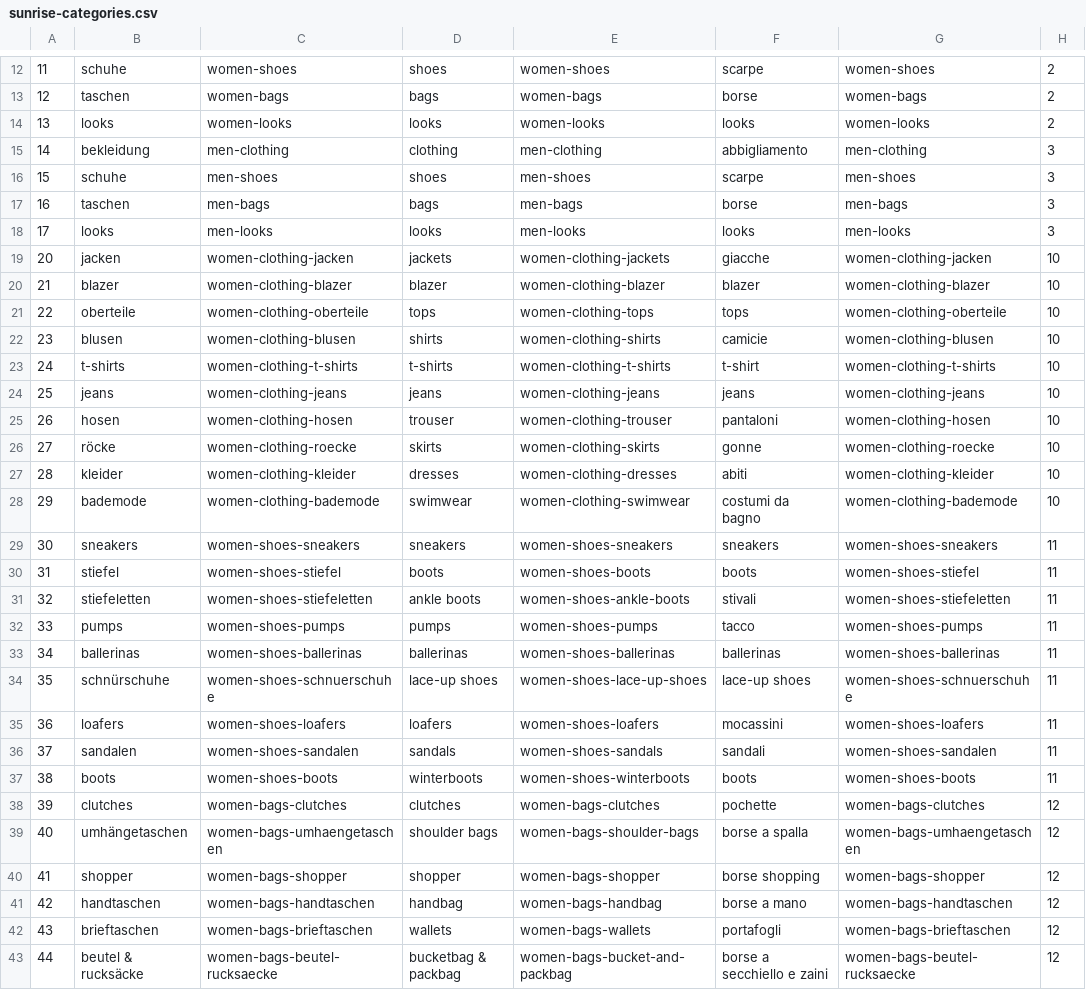
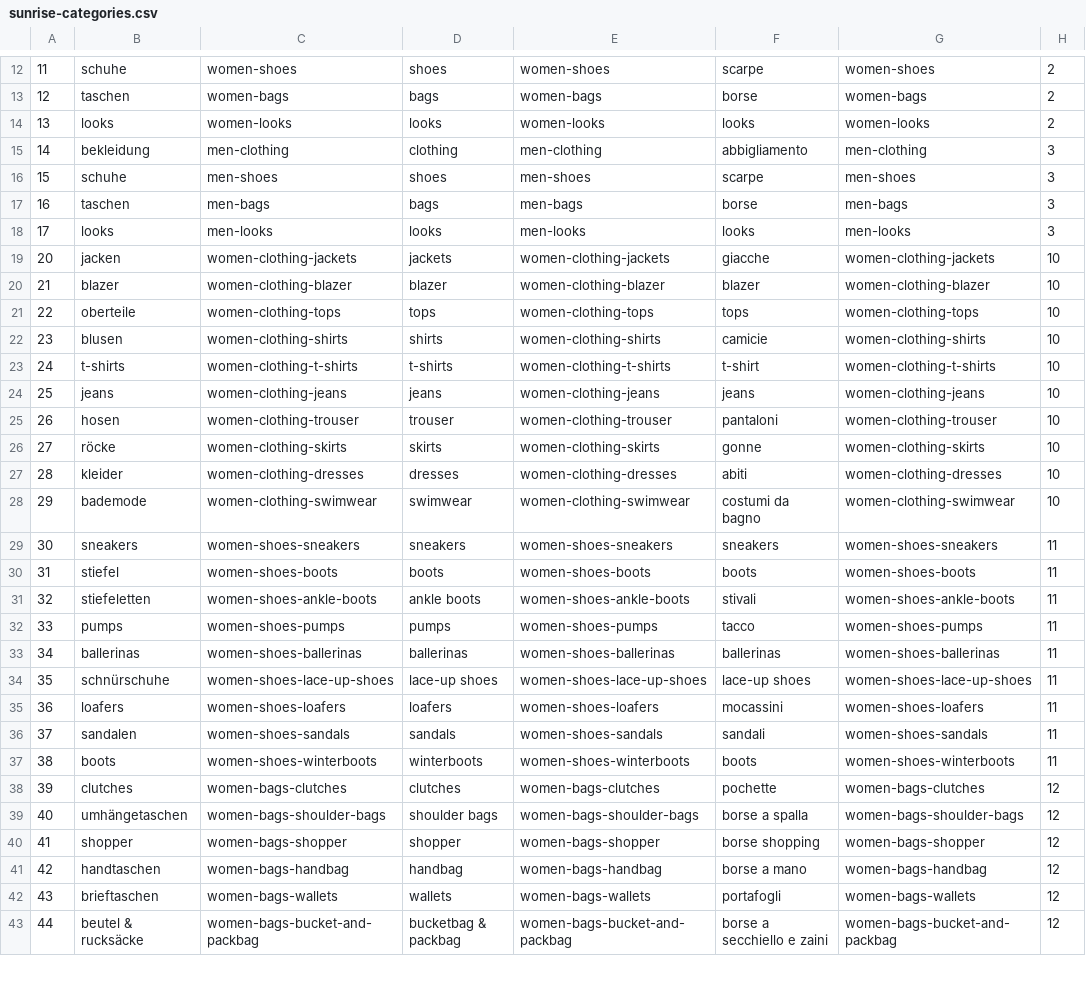
Before and after one commit to commercetools/commercetools-sunrise-data, a CSV file: categories/sunrise-categories.csv, drawn as a sheet; only a part is shown, gaps mark what is left out; the diff covers the shown part only; the diff names each change by its address in the sheet, - before the commit and + after, or states it on an @@ line.

```diff
--- a/categories/sunrise-categories.csv
+++ b/categories/sunrise-categories.csv
-C19: women-clothing-jacken
+C19: women-clothing-jackets
-G19: women-clothing-jacken
+G19: women-clothing-jackets
-C21: women-clothing-oberteile
+C21: women-clothing-tops
-G21: women-clothing-oberteile
+G21: women-clothing-tops
-C22: women-clothing-blusen
+C22: women-clothing-shirts
-G22: women-clothing-blusen
+G22: women-clothing-shirts
-C25: women-clothing-hosen
+C25: women-clothing-trouser
-G25: women-clothing-hosen
+G25: women-clothing-trouser
-C26: women-clothing-roecke
+C26: women-clothing-skirts
-G26: women-clothing-roecke
+G26: women-clothing-skirts
-C27: women-clothing-kleider
+C27: women-clothing-dresses
-G27: women-clothing-kleider
+G27: women-clothing-dresses
-C28: women-clothing-bademode
+C28: women-clothing-swimwear
-G28: women-clothing-bademode
+G28: women-clothing-swimwear
-C30: women-shoes-stiefel
+C30: women-shoes-boots
-G30: women-shoes-stiefel
+G30: women-shoes-boots
-C31: women-shoes-stiefeletten
+C31: women-shoes-ankle-boots
-G31: women-shoes-stiefeletten
+G31: women-shoes-ankle-boots
-C34: women-shoes-schnuerschuhe
+C34: women-shoes-lace-up-shoes
-G34: women-shoes-schnuerschuhe
+G34: women-shoes-lace-up-shoes
-C36: women-shoes-sandalen
+C36: women-shoes-sandals
-G36: women-shoes-sandalen
+G36: women-shoes-sandals
-C37: women-shoes-boots
+C37: women-shoes-winterboots
-G37: women-shoes-boots
+G37: women-shoes-winterboots
-C39: women-bags-umhaengetaschen
+C39: women-bags-shoulder-bags
-G39: women-bags-umhaengetaschen
+G39: women-bags-shoulder-bags
-C41: women-bags-handtaschen
+C41: women-bags-handbag
-G41: women-bags-handtaschen
+G41: women-bags-handbag
-C42: women-bags-brieftaschen
+C42: women-bags-wallets
-G42: women-bags-brieftaschen
+G42: women-bags-wallets
-C43: women-bags-beutel-rucksaecke
+C43: women-bags-bucket-and-packbag
-G43: women-bags-beutel-rucksaecke
+G43: women-bags-bucket-and-packbag
```
Also changed, not shown: 87 edited cells elsewhere in this file.
